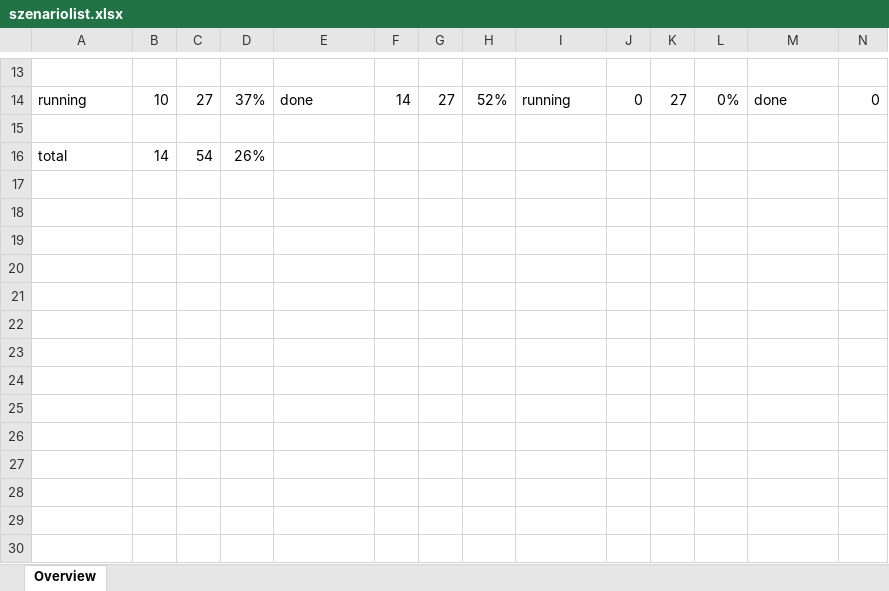
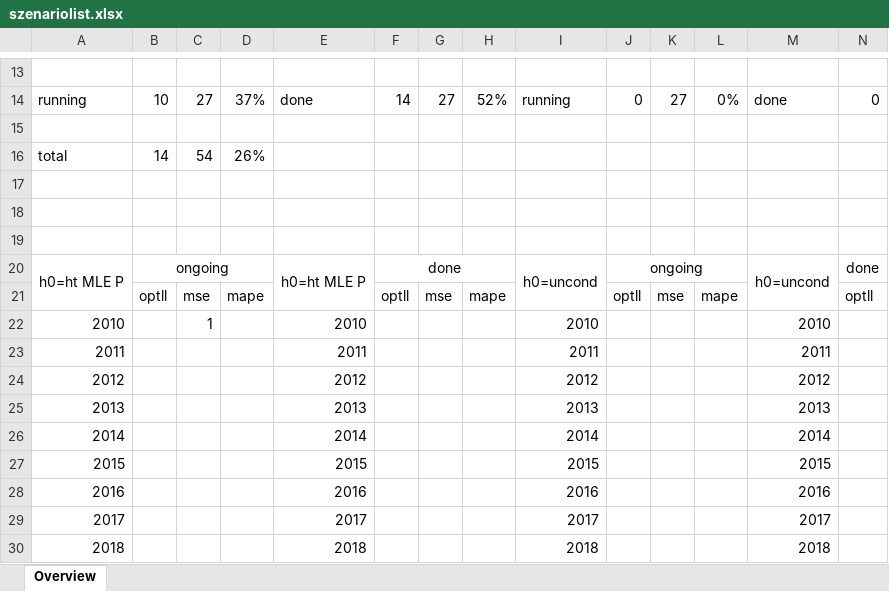
Before and after one commit to AlgoSkyNet/HNGDeepVola, an Excel workbook: Code/Calibration Calloption/szenariolist.xlsx, sheet Overview, drawn as a sheet; only a part is shown, gaps mark what is left out; values as stored, in another font and other column widths than the file's, no borders; rows hold the shown columns only; the diff names each change by its address in the sheet, - before the commit and + after, or states it on an @@ line.

```diff
--- a/Code/Calibration Calloption/szenariolist.xlsx (sheet Overview)
+++ b/Code/Calibration Calloption/szenariolist.xlsx (sheet Overview)
+row 17: (empty)
+row 18: (empty)
+row 19: (empty)
+row 20: h0=ht MLE P | ongoing |  |  | h0=ht MLE P | done |  |  | h0=uncond | ongoing |  |  | h0=uncond | done
+row 21:  | optll | mse | mape |  | optll | mse | mape |  | optll | mse | mape |  | optll
+row 22: 2010 |  | 1 |  | 2010 |  |  |  | 2010 |  |  |  | 2010
+row 23: 2011 |  |  |  | 2011 |  |  |  | 2011 |  |  |  | 2011
+row 24: 2012 |  |  |  | 2012 |  |  |  | 2012 |  |  |  | 2012
+row 25: 2013 |  |  |  | 2013 |  |  |  | 2013 |  |  |  | 2013
+row 26: 2014 |  |  |  | 2014 |  |  |  | 2014 |  |  |  | 2014
+row 27: 2015 |  |  |  | 2015 |  |  |  | 2015 |  |  |  | 2015
+row 28: 2016 |  |  |  | 2016 |  |  |  | 2016 |  |  |  | 2016
+row 29: 2017 |  |  |  | 2017 |  |  |  | 2017 |  |  |  | 2017
+row 30: 2018 |  |  |  | 2018 |  |  |  | 2018 |  |  |  | 2018
```
Also changed, not shown: 1 other file.
